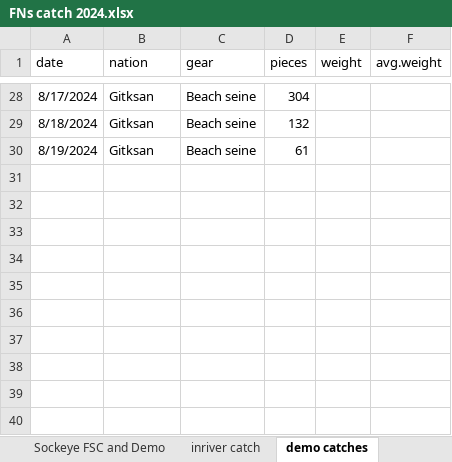
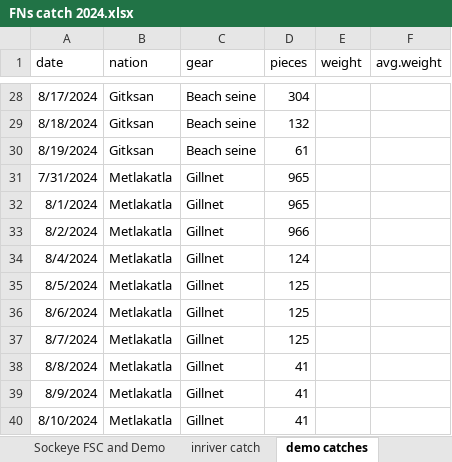
Before and after one commit to Coastland-Research/skeena-salmon-inseason-updates, an Excel workbook: data/FNs catch 2024.xlsx, sheet demo catches, drawn as a sheet; only a part is shown, gaps mark what is left out; values as stored, in another font and other column widths than the file's, no borders; the diff names each change by its address in the sheet, - before the commit and + after, or states it on an @@ line.

Commit message:
update demo catches with Metlakatla data

```diff
--- a/data/FNs catch 2024.xlsx (sheet demo catches)
+++ b/data/FNs catch 2024.xlsx (sheet demo catches)
+row 31: 7/31/2024 | Metlakatla | Gillnet | 965
+row 32: 8/1/2024 | Metlakatla | Gillnet | 965
+row 33: 8/2/2024 | Metlakatla | Gillnet | 966
+row 34: 8/4/2024 | Metlakatla | Gillnet | 124
+row 35: 8/5/2024 | Metlakatla | Gillnet | 125
+row 36: 8/6/2024 | Metlakatla | Gillnet | 125
+row 37: 8/7/2024 | Metlakatla | Gillnet | 125
+row 38: 8/8/2024 | Metlakatla | Gillnet | 41
+row 39: 8/9/2024 | Metlakatla | Gillnet | 41
+row 40: 8/10/2024 | Metlakatla | Gillnet | 41
```
Also changed, not shown: sheet Sockeye FSC and Demo, formulas that keep their value, 39 other files.
